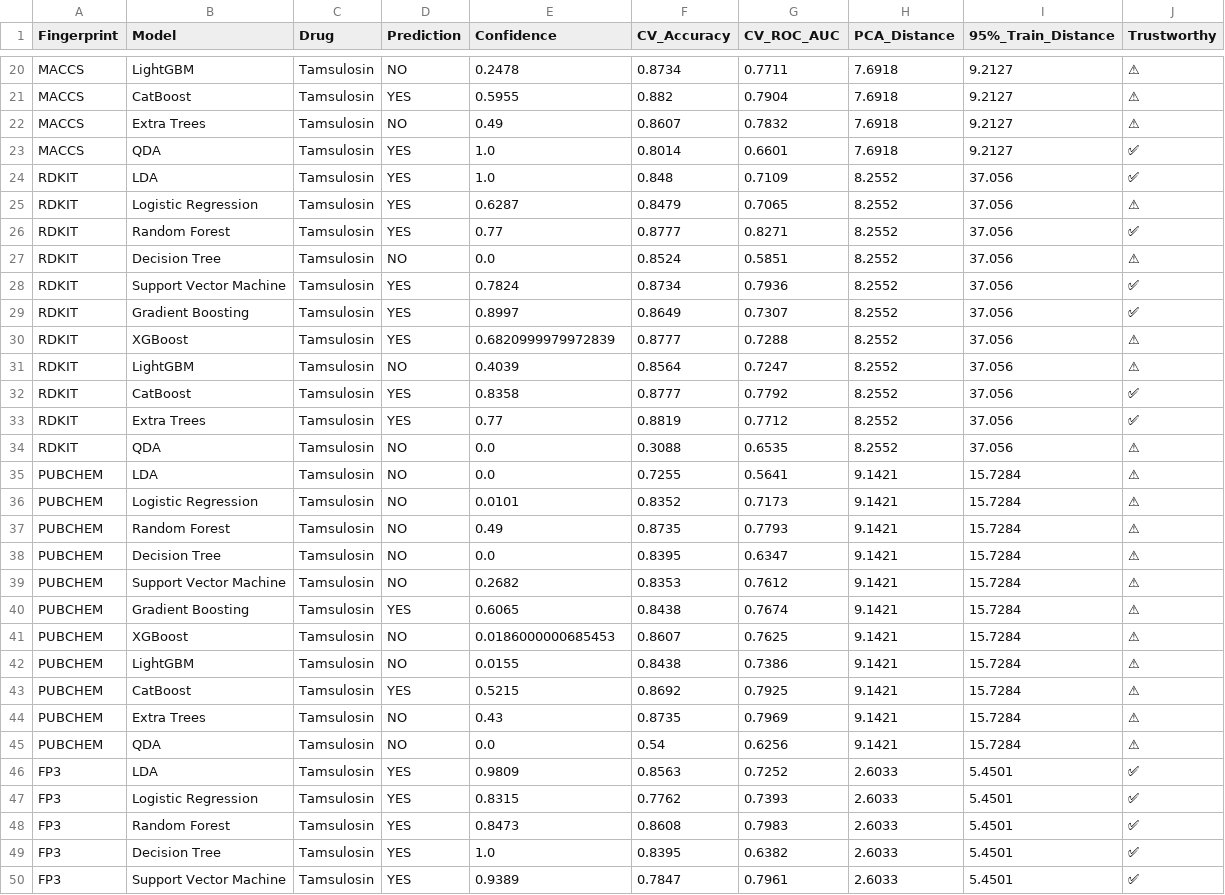
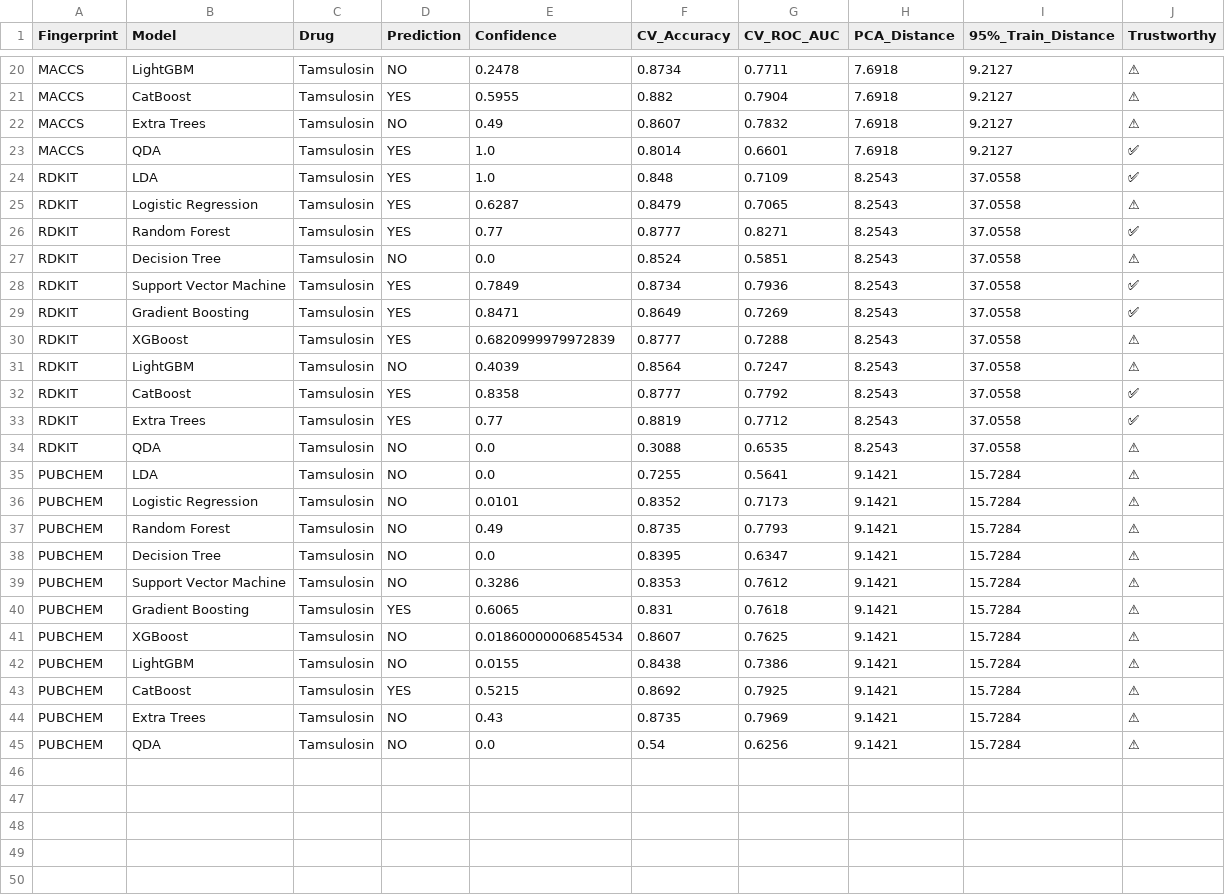
Before and after one commit to nixnmtm/CrossPlacenta, a CSV file: Nix_TAM_inference/Predictions_Plots/Tamsulosin_predictions.csv, drawn as a sheet; only a part is shown, gaps mark what is left out; the diff covers the shown part only; the diff names each change by its address in the sheet, - before the commit and + after, or states it on an @@ line.

```diff
--- a/Nix_TAM_inference/Predictions_Plots/Tamsulosin_predictions.csv
+++ b/Nix_TAM_inference/Predictions_Plots/Tamsulosin_predictions.csv
-H24:H34 (PCA_Distance): 8.2552
+H24:H34 (PCA_Distance): 8.2543
-I24:I34 (95%_Train_Distance): 37.056
+I24:I34 (95%_Train_Distance): 37.0558
-E28 (Confidence): 0.7824
+E28 (Confidence): 0.7849
-E29 (Confidence): 0.8997
+E29 (Confidence): 0.8471
-G29 (CV_ROC_AUC): 0.7307
+G29 (CV_ROC_AUC): 0.7269
-E39 (Confidence): 0.2682
+E39 (Confidence): 0.3286
-F40 (CV_Accuracy): 0.8438
+F40 (CV_Accuracy): 0.831
-G40 (CV_ROC_AUC): 0.7674
+G40 (CV_ROC_AUC): 0.7618
-E41 (Confidence): 0.0186000000685453
+E41 (Confidence): 0.01860000006854534
-row 46: FP3 | LDA | Tamsulosin | YES | 0.9809 | 0.8563 | 0.7252 | 2.6033 | 5.4501 | ✅
-row 47: FP3 | Logistic Regression | Tamsulosin | YES | 0.8315 | 0.7762 | 0.7393 | 2.6033 | 5.4501 | ✅
-row 48: FP3 | Random Forest | Tamsulosin | YES | 0.8473 | 0.8608 | 0.7983 | 2.6033 | 5.4501 | ✅
-row 49: FP3 | Decision Tree | Tamsulosin | YES | 1.0 | 0.8395 | 0.6382 | 2.6033 | 5.4501 | ✅
-row 50: FP3 | Support Vector Machine | Tamsulosin | YES | 0.9389 | 0.7847 | 0.7961 | 2.6033 | 5.4501 | ✅
```
Also changed, not shown: 6 removed rows and 30 edited cells elsewhere in this file, Nix_TAM_inference/Predictions_Plots/Ritonavir_predictions.csv, Nix_TAM_inference/catboost_info/learn_error.tsv, 12 other files.
